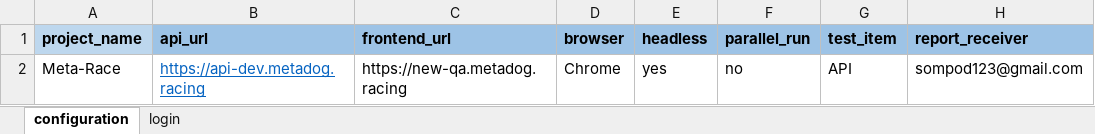
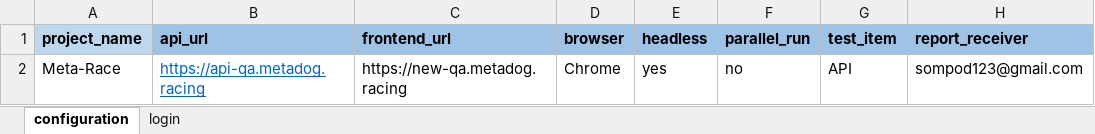
Before and after one commit to sompodsign/Python-selenium-test-template, an Excel workbook: test_data/qa_test_data.xlsx, sheet configuration, drawn as a sheet; values as stored, in another font and other column widths than the file's, no borders; the diff names each change by its address in the sheet, - before the commit and + after, or states it on an @@ line.

```diff
--- a/test_data/qa_test_data.xlsx (sheet configuration)
+++ b/test_data/qa_test_data.xlsx (sheet configuration)
-B2 (api_url): https://api-dev.metadog.racing
+B2 (api_url): https://api-qa.metadog.racing
```
Also changed, not shown: 7 other files.
